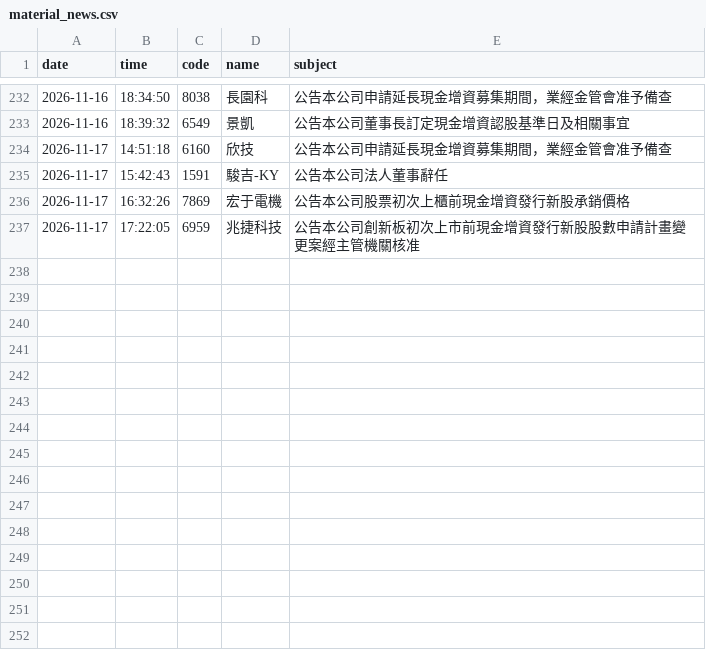
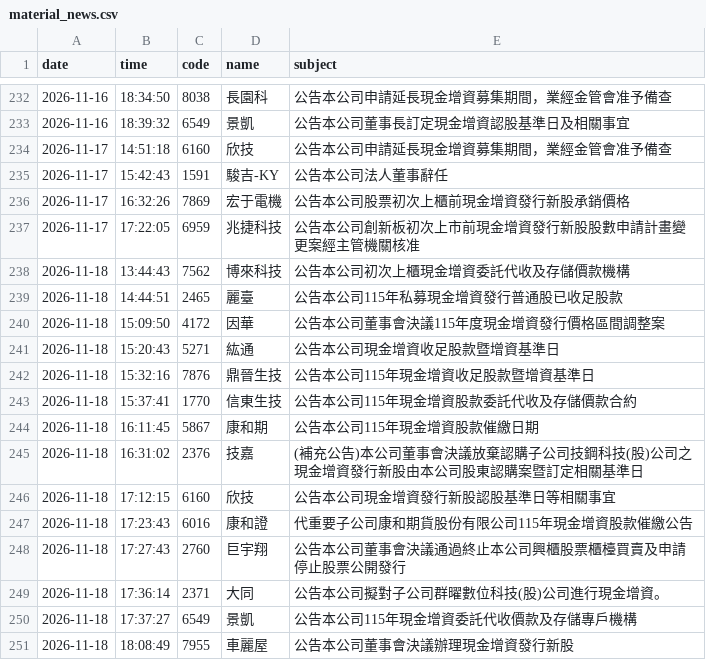
Before and after one commit to gelu27/Stock-lab, a CSV file: data/material_news.csv, drawn as a sheet; only a part is shown, gaps mark what is left out; the diff names each change by its address in the sheet, - before the commit and + after, or states it on an @@ line.

```diff
--- a/data/material_news.csv
+++ b/data/material_news.csv
+row 238: 2026-11-18 | 13:44:43 | 7562 | 博來科技 | 公告本公司初次上櫃現金增資委託代收及存儲價款機構
+row 239: 2026-11-18 | 14:44:51 | 2465 | 麗臺 | 公告本公司115年私募現金增資發行普通股已收足股款
+row 240: 2026-11-18 | 15:09:50 | 4172 | 因華 | 公告本公司董事會決議115年度現金增資發行價格區間調整案
+row 241: 2026-11-18 | 15:20:43 | 5271 | 紘通 | 公告本公司現金增資收足股款暨增資基準日
+row 242: 2026-11-18 | 15:32:16 | 7876 | 鼎晉生技 | 公告本公司115年現金增資收足股款暨增資基準日
+row 243: 2026-11-18 | 15:37:41 | 1770 | 信東生技 | 公告本公司115年現金增資股款委託代收及存儲價款合約
+row 244: 2026-11-18 | 16:11:45 | 5867 | 康和期 | 公告本公司115年現金增資股款催繳日期
+row 245: 2026-11-18 | 16:31:02 | 2376 | 技嘉 | (補充公告)本公司董事會決議放棄認購子公司技鋼科技(股)公司之現金增資發行新股由本公司股東認購案暨訂定相關基準日
+row 246: 2026-11-18 | 17:12:15 | 6160 | 欣技 | 公告本公司現金增資發行新股認股基準日等相關事宜
+row 247: 2026-11-18 | 17:23:43 | 6016 | 康和證 | 代重要子公司康和期貨股份有限公司115年現金增資股款催繳公告
+row 248: 2026-11-18 | 17:27:43 | 2760 | 巨宇翔 | 公告本公司董事會決議通過終止本公司興櫃股票櫃檯買賣及申請停止股票公開發行
+row 249: 2026-11-18 | 17:36:14 | 2371 | 大同 | 公告本公司擬對子公司群曜數位科技(股)公司進行現金增資。
+row 250: 2026-11-18 | 17:37:27 | 6549 | 景凱 | 公告本公司115年現金增資委託代收價款及存儲專戶機構
+row 251: 2026-11-18 | 18:08:49 | 7955 | 車麗屋 | 公告本公司董事會決議辦理現金增資發行新股
```
Also changed, not shown: data/fundamental/revenue.csv, data/fundamental/revenue_announce.csv, 39 other files.
